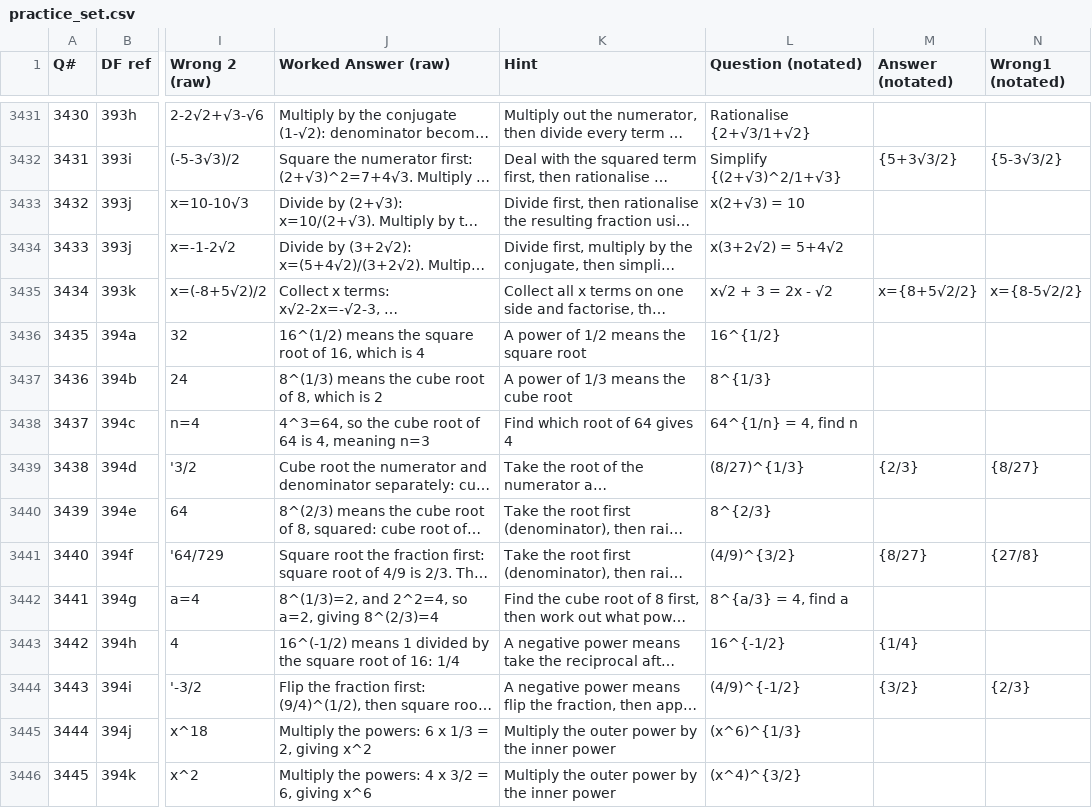
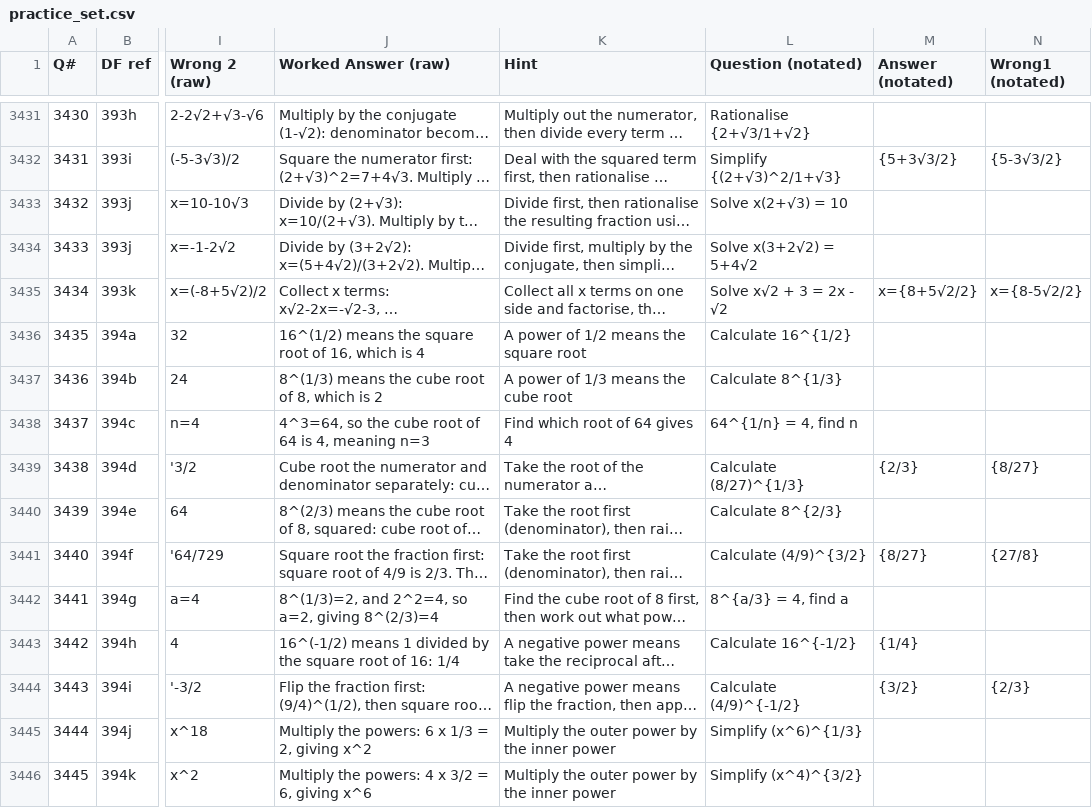
Before and after one commit to GTurner321/9square, a CSV file: csv/practice_set.csv, drawn as a sheet; only a part is shown, gaps mark what is left out; long unchanged cells end in …; the diff covers the shown part only; the diff names each change by its address in the sheet, - before the commit and + after, or states it on an @@ line.

```diff
--- a/csv/practice_set.csv
+++ b/csv/practice_set.csv
-L3433 (Question (notated)): x(2+√3) = 10
+L3433 (Question (notated)): Solve x(2+√3) = 10
-L3434 (Question (notated)): x(3+2√2) = 5+4√2
+L3434 (Question (notated)): Solve x(3+2√2) = 5+4√2
-L3435 (Question (notated)): x√2 + 3 = 2x - √2
+L3435 (Question (notated)): Solve x√2 + 3 = 2x - √2
-L3436 (Question (notated)): 16^{1/2}
+L3436 (Question (notated)): Calculate 16^{1/2}
-L3437 (Question (notated)): 8^{1/3}
+L3437 (Question (notated)): Calculate 8^{1/3}
-L3439 (Question (notated)): (8/27)^{1/3}
+L3439 (Question (notated)): Calculate (8/27)^{1/3}
-L3440 (Question (notated)): 8^{2/3}
+L3440 (Question (notated)): Calculate 8^{2/3}
-L3441 (Question (notated)): (4/9)^{3/2}
+L3441 (Question (notated)): Calculate (4/9)^{3/2}
-L3443 (Question (notated)): 16^{-1/2}
+L3443 (Question (notated)): Calculate 16^{-1/2}
-L3444 (Question (notated)): (4/9)^{-1/2}
+L3444 (Question (notated)): Calculate (4/9)^{-1/2}
-L3445 (Question (notated)): (x^6)^{1/3}
+L3445 (Question (notated)): Simplify (x^6)^{1/3}
-L3446 (Question (notated)): (x^4)^{3/2}
+L3446 (Question (notated)): Simplify (x^4)^{3/2}
```
Also changed, not shown: 95 edited cells elsewhere in this file.
